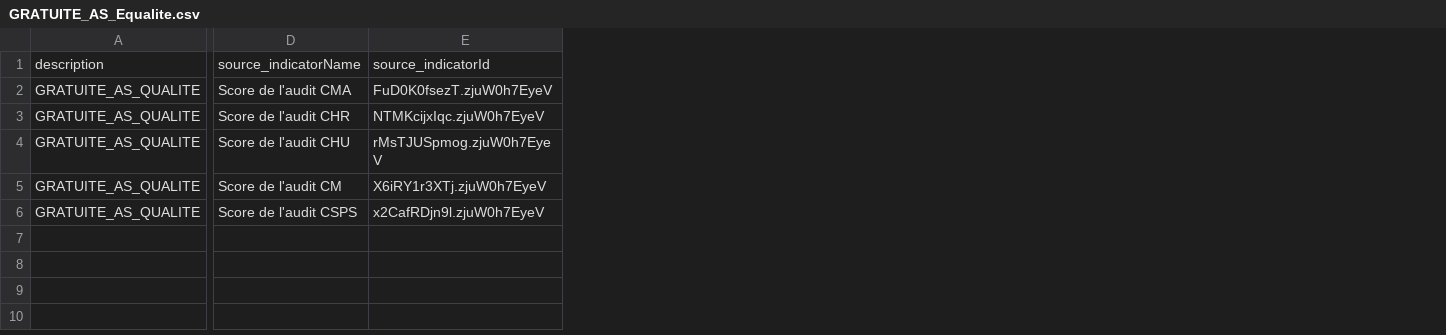
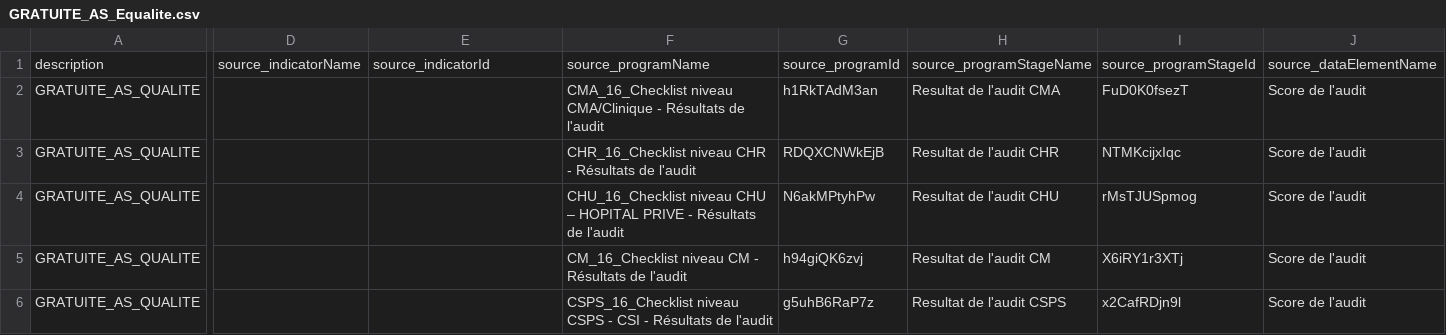
Before and after one commit to cyrillekouassi/ZatoFile, a CSV file: GRATUITE_AS_Equalite.csv, drawn as a sheet; only a part is shown, gaps mark what is left out; the diff covers the shown part only; the diff names each change by its address in the sheet, - before the commit and + after, or states it on an @@ line.

Commit message:
Add files via upload

```diff
--- a/GRATUITE_AS_Equalite.csv
+++ b/GRATUITE_AS_Equalite.csv
+column F, rows 1-6: source_programName | CMA_16_Checklist niveau CMA/Clinique - Résultats de l'audit | CHR_16_Checklist niveau CHR - Résultats de l'audit | CHU_16_Checklist niveau CHU – HOPITAL PRIVE - Résultats de l'audit | CM_16_Checklist niveau CM - Résultats de l'audit | CSPS_16_Checklist niveau CSPS - CSI - Résultats de l'audit
+column G, rows 1-6: source_programId | h1RkTAdM3an | RDQXCNWkEjB | N6akMPtyhPw | h94giQK6zvj | g5uhB6RaP7z
+column H, rows 1-6: source_programStageName | Resultat de l'audit CMA | Resultat de l'audit CHR | Resultat de l'audit CHU | Resultat de l'audit CM | Resultat de l'audit CSPS
+column I, rows 1-6: source_programStageId | FuD0K0fsezT | NTMKcijxIqc | rMsTJUSpmog | X6iRY1r3XTj | x2CafRDjn9l
+column J, rows 1-6: source_dataElementName | Score de l'audit | Score de l'audit | Score de l'audit | Score de l'audit | Score de l'audit
-D2: Score de l'audit CMA
+D2: (empty)
-E2: FuD0K0fsezT.zjuW0h7EyeV
+E2: (empty)
-D3: Score de l'audit CHR
+D3: (empty)
-E3: NTMKcijxIqc.zjuW0h7EyeV
+E3: (empty)
-D4: Score de l'audit CHU
+D4: (empty)
-E4: rMsTJUSpmog.zjuW0h7EyeV
+E4: (empty)
-D5: Score de l'audit CM
+D5: (empty)
-E5: X6iRY1r3XTj.zjuW0h7EyeV
+E5: (empty)
-D6: Score de l'audit CSPS
+D6: (empty)
-E6: x2CafRDjn9l.zjuW0h7EyeV
+E6: (empty)
```
Also changed, not shown: 1 added column elsewhere in this file.
